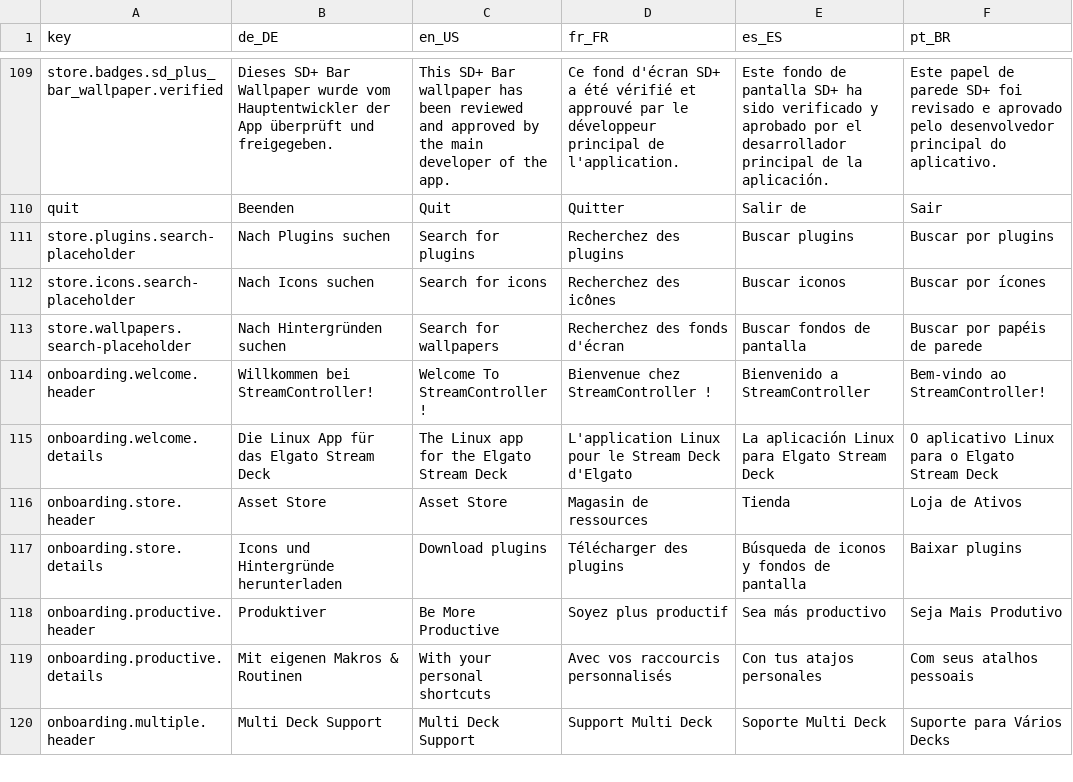
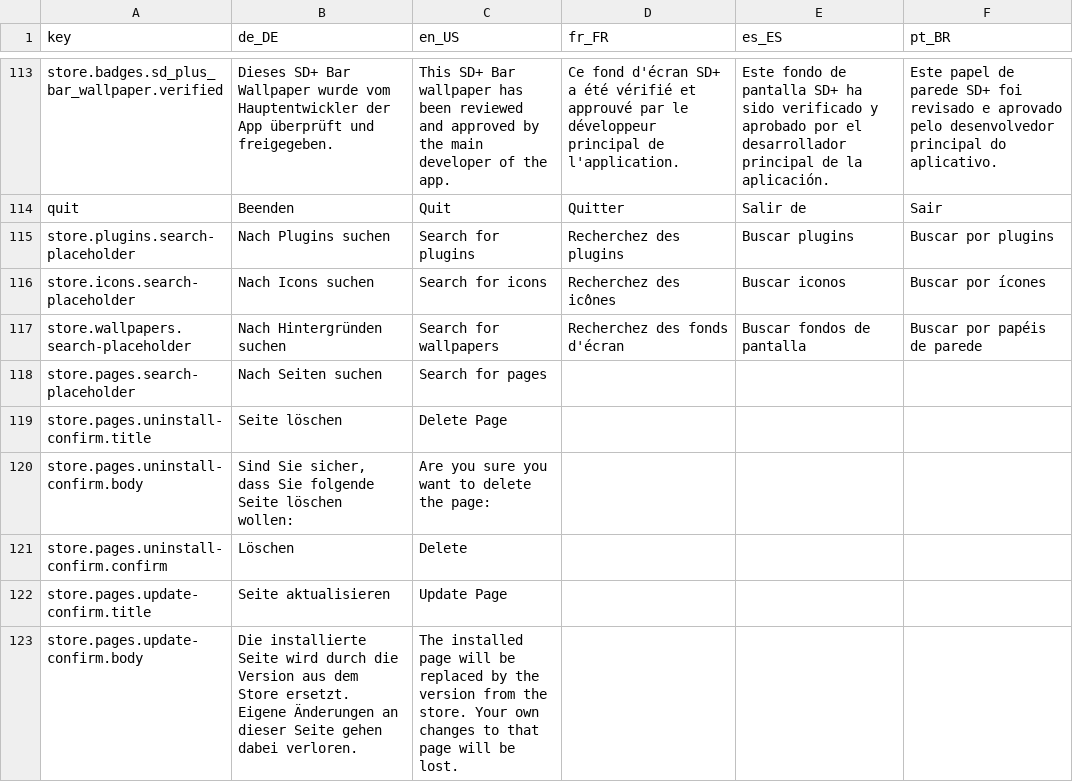
Before and after one commit to StreamController/StreamController, a CSV file: locales/locales.csv, drawn as a sheet; only a part is shown, gaps mark what is left out; the shorter side is filled out with more unchanged rows; the diff covers the shown part only.

Commit message:
Feat: Add page section to store

```diff
--- a/locales/locales.csv
+++ b/locales/locales.csv
@@ -113 +117,7 @@ store.icons.search-placeholder;Nach Icons suchen;Search for icons;Recherchez des
 store.wallpapers.search-placeholder;Nach Hintergründen suchen;Search for wallpapers;Recherchez des fonds d'écran;Buscar fondos de pantalla;Buscar por papéis de parede
+store.pages.search-placeholder;Nach Seiten suchen;Search for pages;;;
+store.pages.uninstall-confirm.title;Seite löschen;Delete Page;;;
+store.pages.uninstall-confirm.body;Sind Sie sicher, dass Sie folgende Seite löschen wollen: ;Are you sure you want to delete the page: ;;;
+store.pages.uninstall-confirm.confirm;Löschen;Delete;;;
+store.pages.update-confirm.title;Seite aktualisieren;Update Page;;;
+store.pages.update-confirm.body;Die installierte Seite wird durch die Version aus dem Store ersetzt. Eigene Änderungen an dieser Seite gehen dabei verloren.;The installed page will be replaced by the version from the store. Your own changes to that page will be lost.;;;
```
Also changed, not shown: 10 added rows elsewhere in this file, 6 other files.
